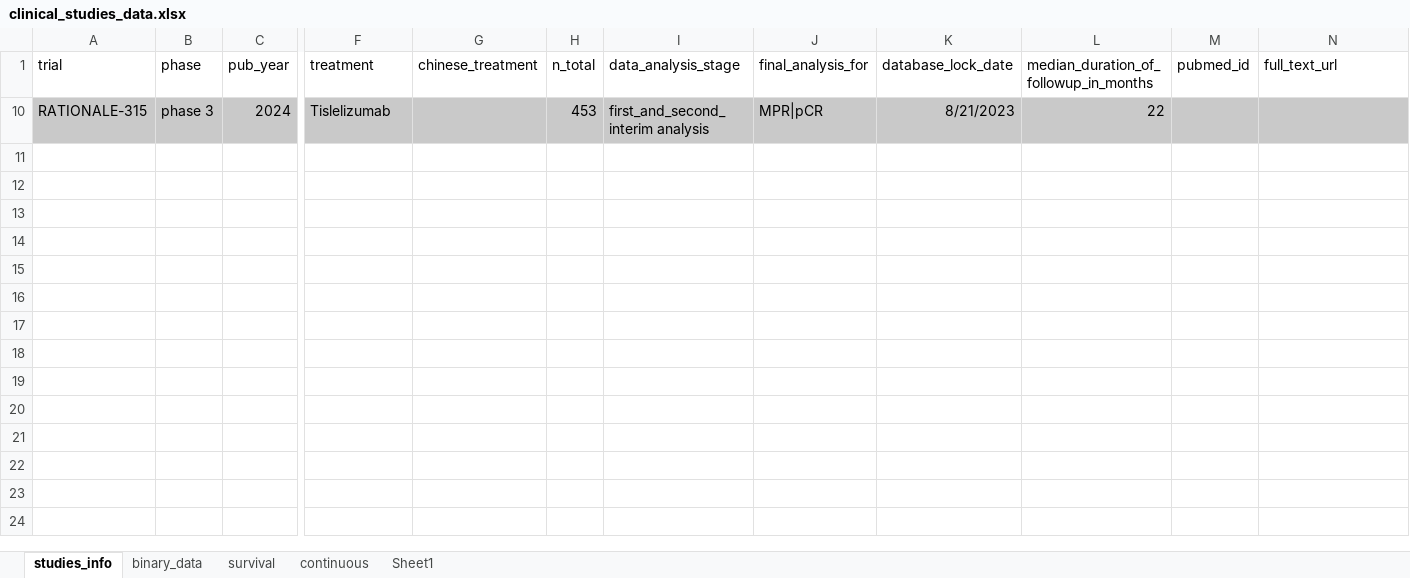
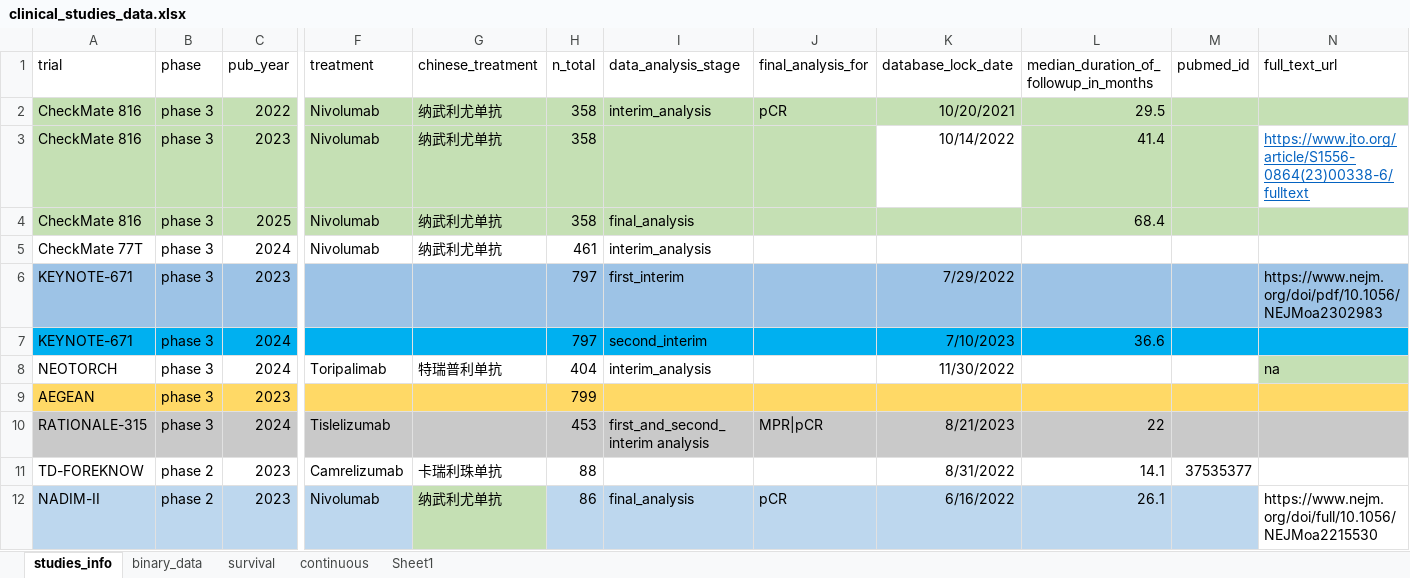
Before and after one commit to zuofengli/AIMetaAnalysis, an Excel workbook: inst/extdata/clinical_studies_data.xlsx, sheet studies_info, drawn as a sheet; only a part is shown, gaps mark what is left out; values as stored, in another font and other column widths than the file's, no borders; rows hold the shown columns only; the diff names each change by its address in the sheet, - before the commit and + after, or states it on an @@ line.

```diff
--- a/inst/extdata/clinical_studies_data.xlsx (sheet studies_info)
+++ b/inst/extdata/clinical_studies_data.xlsx (sheet studies_info)
@@ row 2 unhidden: CheckMate 816 | phase 3 | 2022 | Nivolumab | 纳武利尤单抗 | 358 | interim_analysis | pCR | 10/20/2021 | 29.5 @@
@@ row 3 unhidden: CheckMate 816 | phase 3 | 2023 | Nivolumab | 纳武利尤单抗 | 358 |  |  | 10/14/2022 | 41.4 |  | https://www.jto.org/article/S1556-0864(23)00338-6/fulltext @@
@@ row 4 unhidden: CheckMate 816 | phase 3 | 2025 | Nivolumab | 纳武利尤单抗 | 358 | final_analysis |  |  | 68.4 @@
+row 5: CheckMate 77T | phase 3 | 2024 | Nivolumab | 纳武利尤单抗 | 461 | interim_analysis
@@ row 6 unhidden: KEYNOTE-671 | phase 3 | 2023 |  |  | 797 | first_interim |  | 7/29/2022 |  |  | https://www.nejm.org/doi/pdf/10.1056/NEJMoa2302983 @@
@@ row 7 unhidden: KEYNOTE-671 | phase 3 | 2024 |  |  | 797 | second_interim |  | 7/10/2023 | 36.6 @@
@@ row 8 unhidden: NEOTORCH | phase 3 | 2024 | Toripalimab | 特瑞普利单抗 | 404 | interim_analysis |  | 11/30/2022 |  |  | na @@
@@ row 9 unhidden: AEGEAN | phase 3 | 2023 |  |  | 799 @@
@@ row 11 unhidden: TD-FOREKNOW | phase 2 | 2023 | Camrelizumab | 卡瑞利珠单抗 | 88 |  |  | 8/31/2022 | 14.1 | 37535377 @@
+row 12: NADIM-II | phase 2 | 2023 | Nivolumab | 纳武利尤单抗 | 86 | final_analysis | pCR | 6/16/2022 | 26.1 |  | https://www.nejm.org/doi/full/10.1056/NEJMoa2215530
```
Also changed, not shown: sheet binary_data, sheet survival, hidden cells, 4 other files.
